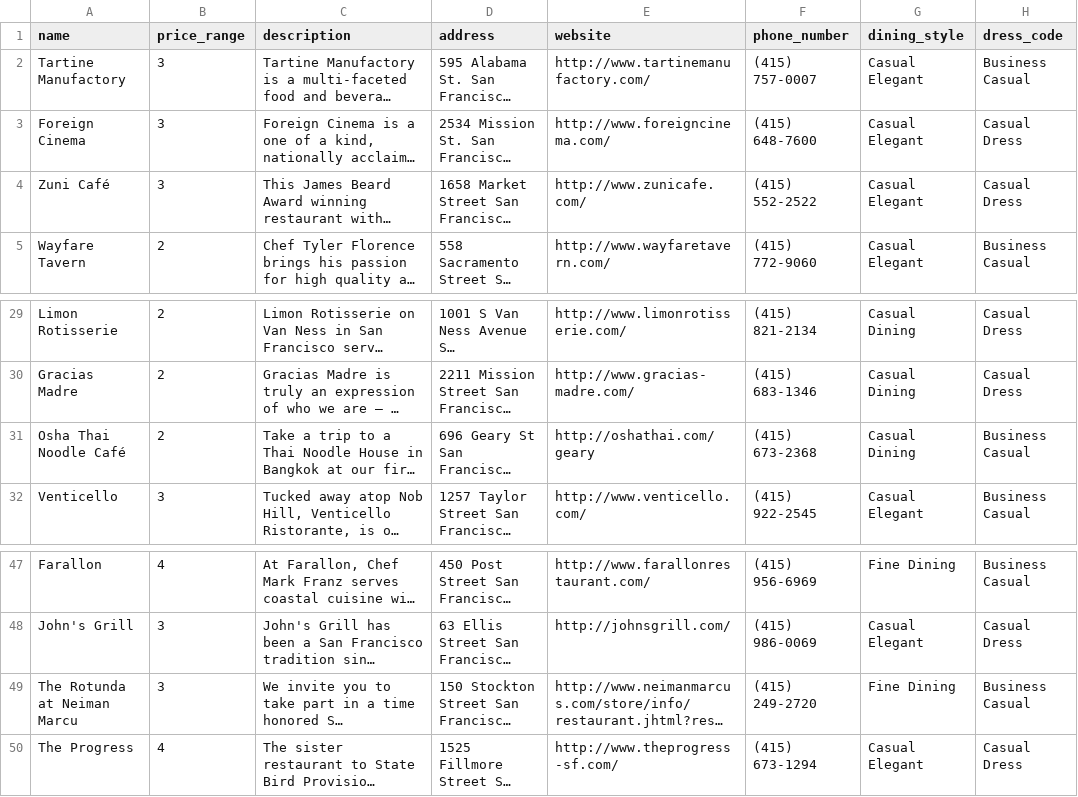
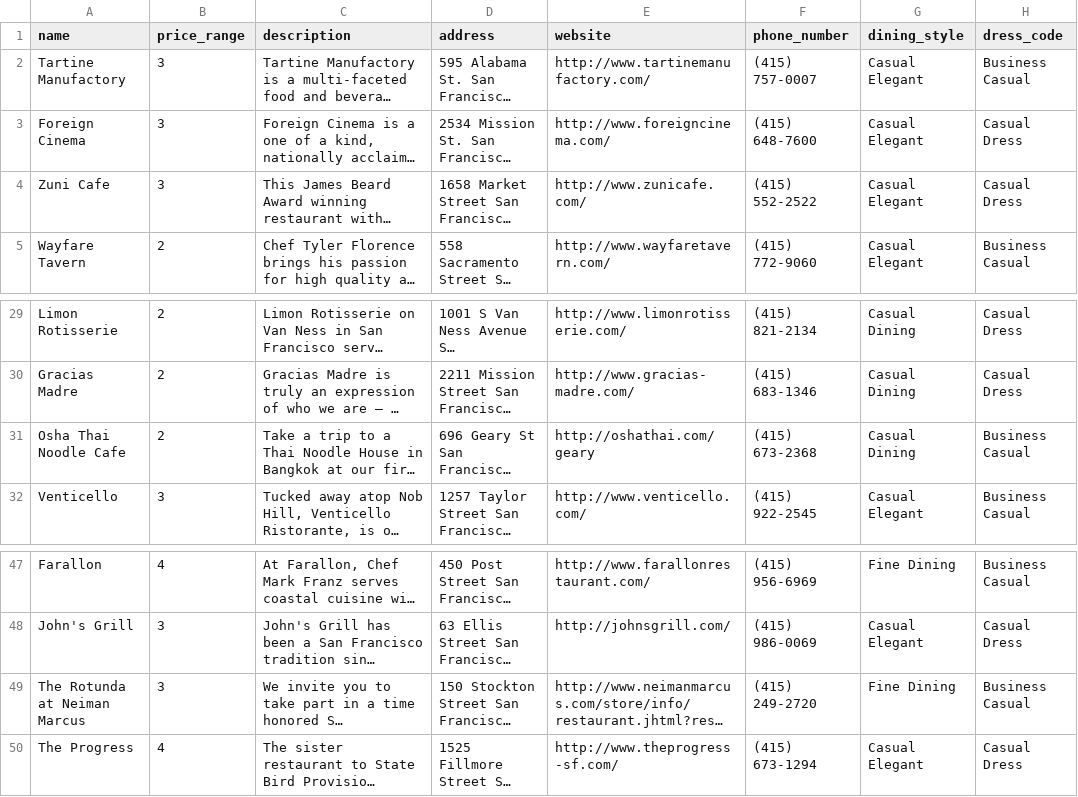
Before and after one commit to Vanchen07/Pick-a-Table, a CSV file: lib/seeds/restaurant_seed.csv, drawn as a sheet; only a part is shown, gaps mark what is left out; long unchanged cells end in …; the diff names each change by its address in the sheet, - before the commit and + after, or states it on an @@ line.

```diff
--- a/lib/seeds/restaurant_seed.csv
+++ b/lib/seeds/restaurant_seed.csv
-A4 (name): Zuni Café
+A4 (name): Zuni Cafe
-A31 (name): Osha Thai Noodle Café
+A31 (name): Osha Thai Noodle Cafe
-A49 (name): The Rotunda at Neiman Marcu
+A49 (name): The Rotunda at Neiman Marcus
```
Also changed, not shown: 14 other files.
